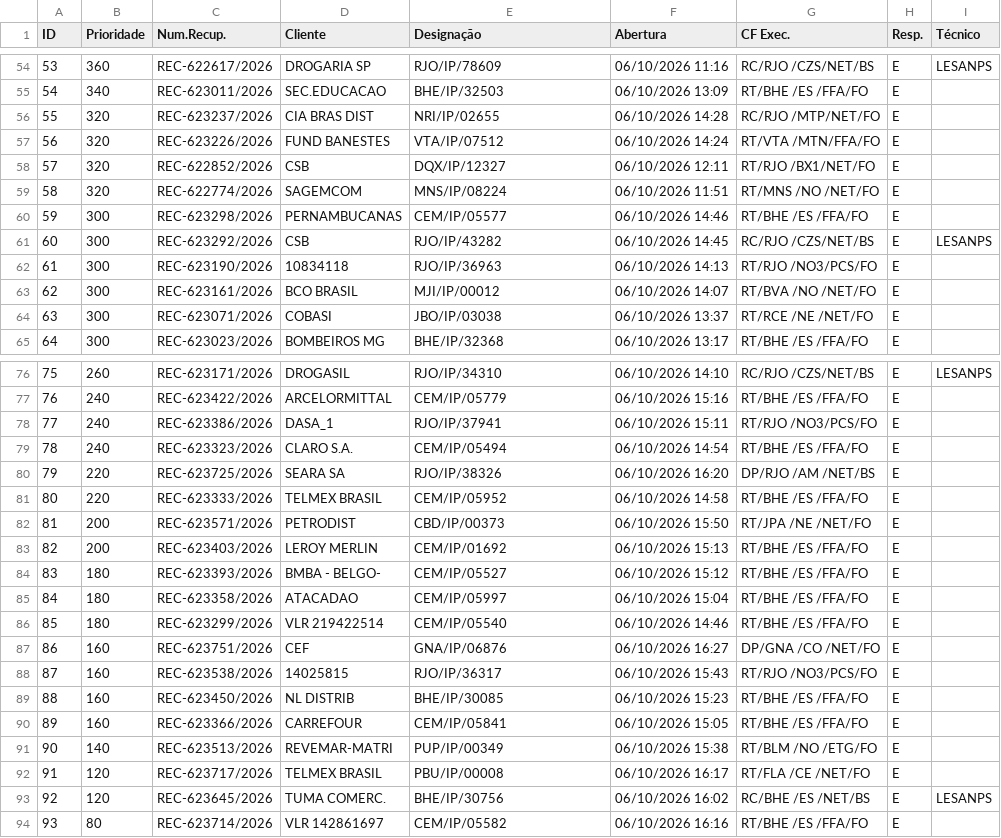
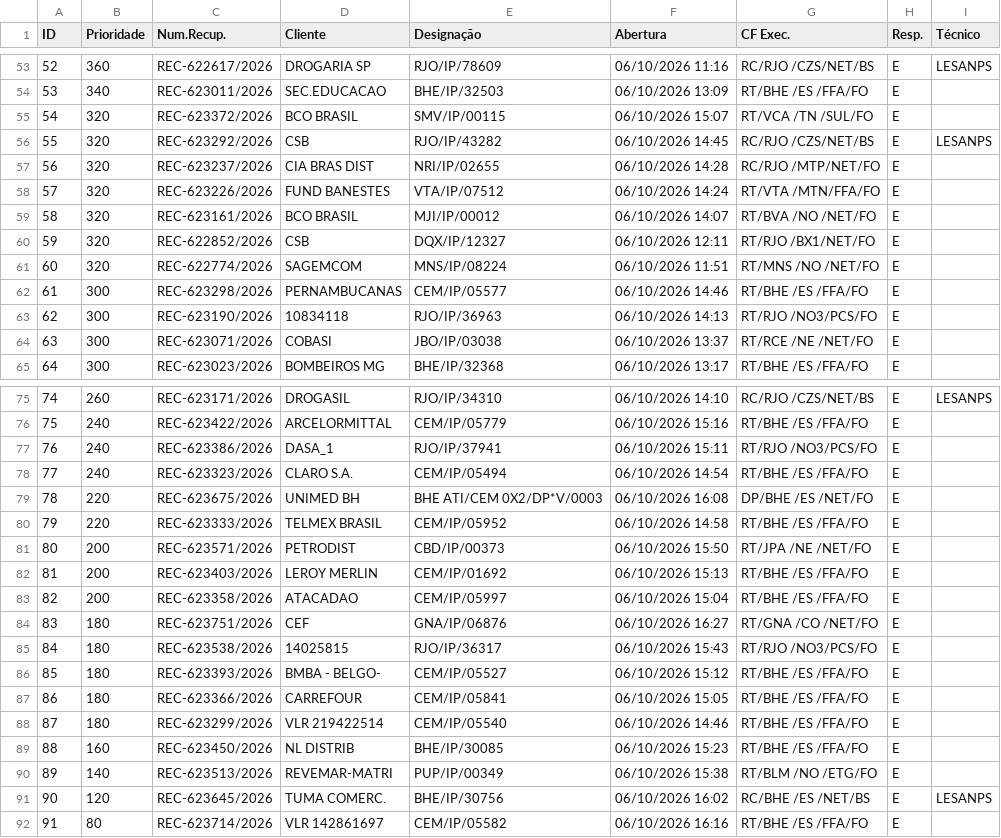
Before and after one commit to cpralonrj-pralon/embratel-sir, a CSV file: dados_rec.csv, drawn as a sheet; only a part is shown, gaps mark what is left out; removed rows and columns are numbered as before the commit, all else as after; the diff covers the shown part only; the diff names each change by its address in the sheet, - before the commit and + after, or states it on an @@ line.

```diff
--- a/dados_rec.csv
+++ b/dados_rec.csv
@@ column A (ID) renumbered from row 4 down @@
+row 55: 54 | 320 | REC-623372/2026 | BCO BRASIL | SMV/IP/00115 | 06/10/2026 15:07 | RT/VCA /TN /SUL/FO | E
+row 56: 55 | 320 | REC-623292/2026 | CSB | RJO/IP/43282 | 06/10/2026 14:45 | RC/RJO /CZS/NET/BS | E | LESANPS
+row 59: 58 | 320 | REC-623161/2026 | BCO BRASIL | MJI/IP/00012 | 06/10/2026 14:07 | RT/BVA /NO /NET/FO | E
-row 61: 60 | 300 | REC-623292/2026 | CSB | RJO/IP/43282 | 06/10/2026 14:45 | RC/RJO /CZS/NET/BS | E | LESANPS
-row 63: 62 | 300 | REC-623161/2026 | BCO BRASIL | MJI/IP/00012 | 06/10/2026 14:07 | RT/BVA /NO /NET/FO | E
-C79 (Num.Recup.): REC-623725/2026
+C79 (Num.Recup.): REC-623675/2026
-D79 (Cliente): SEARA SA
+D79 (Cliente): UNIMED BH
-E79 (Designação): RJO/IP/38326
+E79 (Designação): BHE ATI/CEM 0X2/DP*V/0003
-F79 (Abertura): 06/10/2026 16:20
+F79 (Abertura): 06/10/2026 16:08
-G79 (CF Exec.): DP/RJO /AM /NET/BS
+G79 (CF Exec.): DP/BHE /ES /NET/FO
+row 83: 82 | 200 | REC-623358/2026 | ATACADAO | CEM/IP/05997 | 06/10/2026 15:04 | RT/BHE /ES /FFA/FO | E
+row 84: 83 | 180 | REC-623751/2026 | CEF | GNA/IP/06876 | 06/10/2026 16:27 | RT/GNA /CO /NET/FO | E
+row 85: 84 | 180 | REC-623538/2026 | 14025815 | RJO/IP/36317 | 06/10/2026 15:43 | RT/RJO /NO3/PCS/FO | E
-C87 (Num.Recup.): REC-623358/2026
+C87 (Num.Recup.): REC-623366/2026
-D87 (Cliente): ATACADAO
+D87 (Cliente): CARREFOUR
-E87 (Designação): CEM/IP/05997
+E87 (Designação): CEM/IP/05841
-F87 (Abertura): 06/10/2026 15:04
+F87 (Abertura): 06/10/2026 15:05
-row 87: 86 | 160 | REC-623751/2026 | CEF | GNA/IP/06876 | 06/10/2026 16:27 | DP/GNA /CO /NET/FO | E
-row 88: 87 | 160 | REC-623538/2026 | 14025815 | RJO/IP/36317 | 06/10/2026 15:43 | RT/RJO /NO3/PCS/FO | E
-row 90: 89 | 160 | REC-623366/2026 | CARREFOUR | CEM/IP/05841 | 06/10/2026 15:05 | RT/BHE /ES /FFA/FO | E
-row 92: 91 | 120 | REC-623717/2026 | TELMEX BRASIL | PBU/IP/00008 | 06/10/2026 16:17 | RT/FLA /CE /NET/FO | E
```
Also changed, not shown: 2 added rows, 4 removed rows and 7 edited cells elsewhere in this file, dados_ral.csv, dados_ral_enriched.csv, 2 other files.
